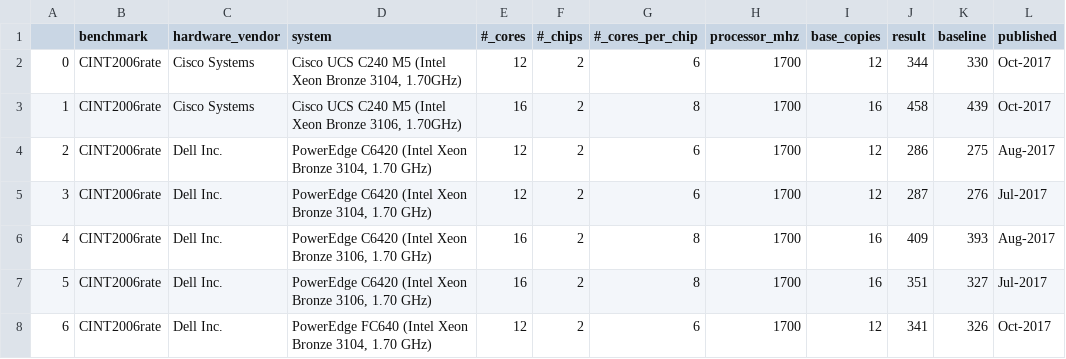
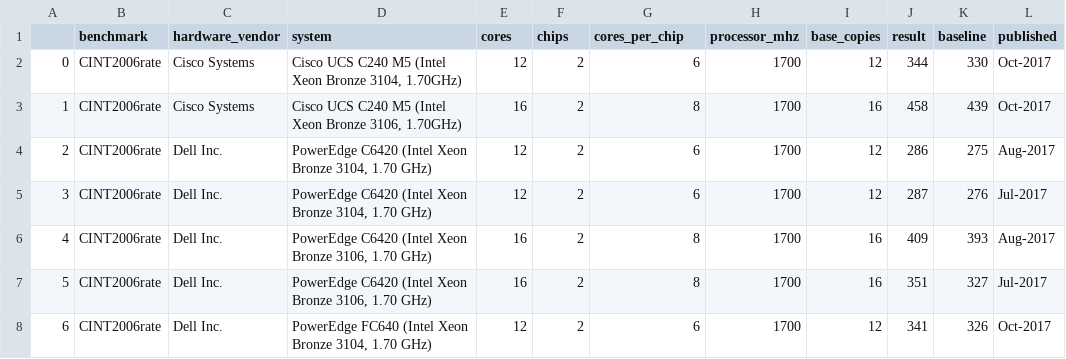
Before and after one commit to shikher7/Learning_on_Processor_Data, a CSV file: br.csv, drawn as a sheet; only a part is shown.

```diff
--- a/br.csv
+++ b/br.csv
@@ -1,2 +1,2 @@
-	benchmark	hardware_vendor	system	#_cores	#_chips	#_cores_per_chip	processor_mhz	base_copies	result	baseline	published
+	benchmark	hardware_vendor	system	cores	chips	cores_per_chip	processor_mhz	base_copies	result	baseline	published
 0	CINT2006rate	Cisco Systems	Cisco UCS C240 M5 (Intel Xeon Bronze 3104, 1.70GHz)	12	2	6	1700	12	344	330	Oct-2017
```
Also changed, not shown: go.csv, mlb.csv, 10 other files.
